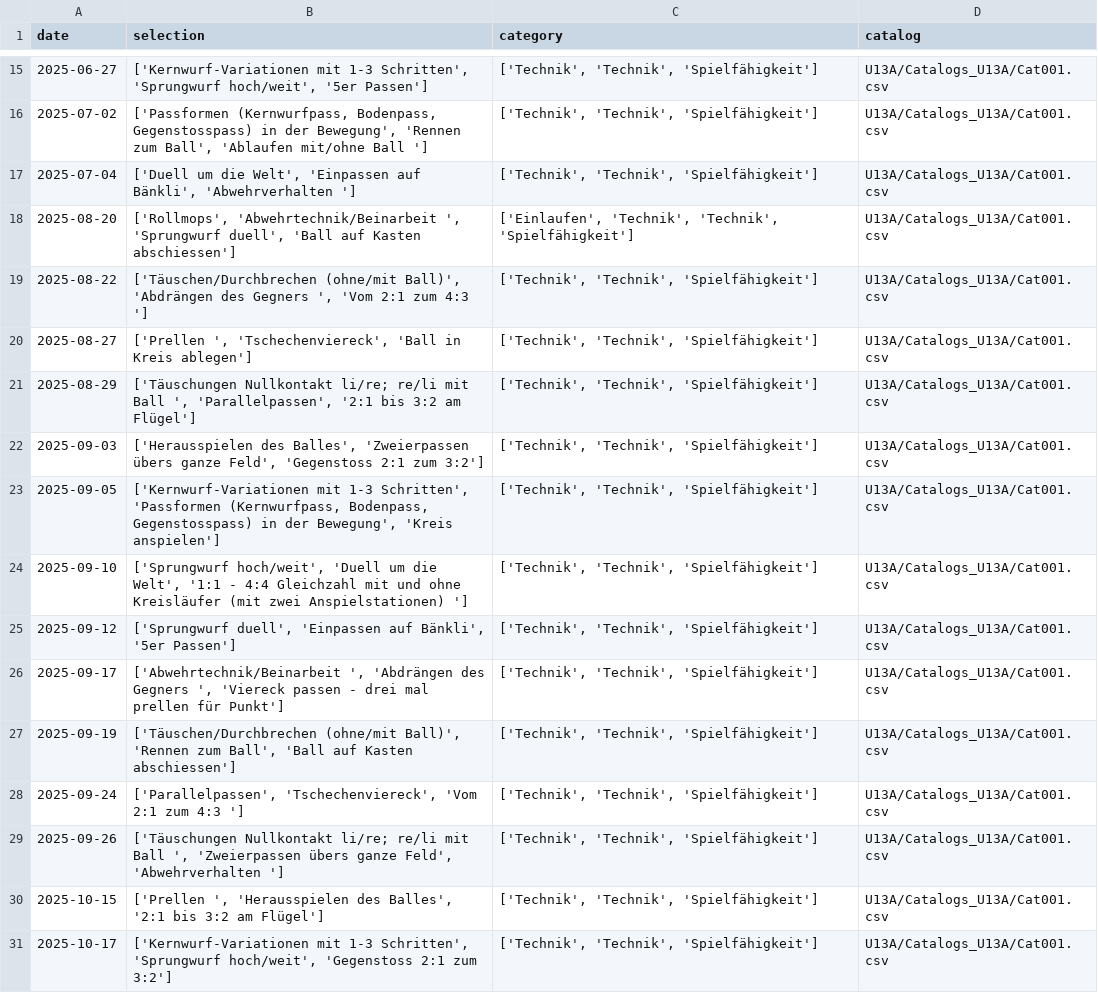
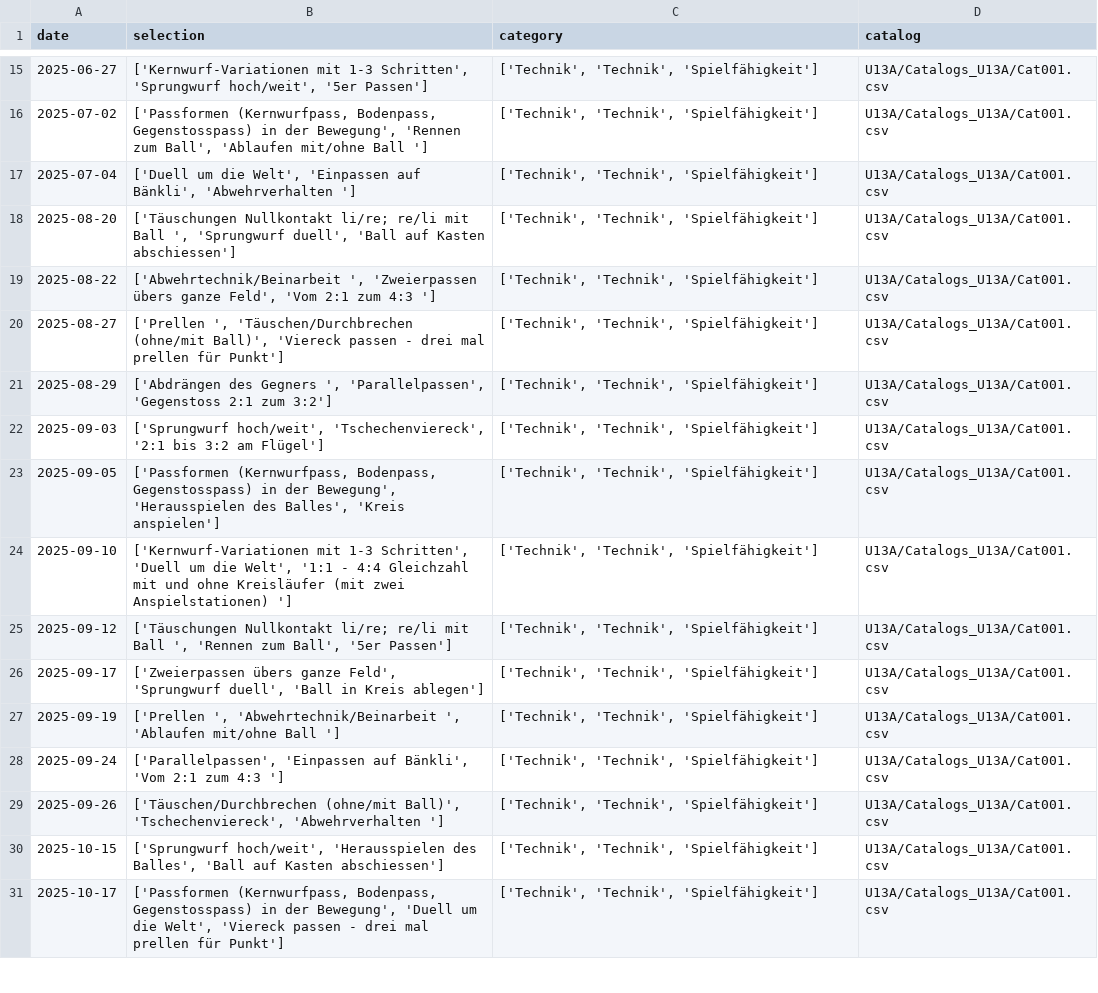
Before and after one commit to Tim171717/Trainingsplaner, a CSV file: U13A/Plans_U13A/Plan_U13A_2526HR.csv, drawn as a sheet; only a part is shown, gaps mark what is left out; the diff covers the shown part only.

Commit message:
Updated U13A/Plans_U13A/Plan_U13A_2526HR.csv from Streamlit app

```diff
--- a/U13A/Plans_U13A/Plan_U13A_2526HR.csv
+++ b/U13A/Plans_U13A/Plan_U13A_2526HR.csv
@@ -17,15 +17,15 @@ date,selection,category,catalog
 2025-07-04,"['Duell um die Welt', 'Einpassen auf Bänkli', 'Abwehrverhalten ']","['Technik', 'Technik', 'Spielfähigkeit']",U13A/Catalogs_U13A/Cat001.csv
-2025-08-20,"['Rollmops', 'Abwehrtechnik/Beinarbeit ', 'Sprungwurf duell', 'Ball auf Kasten abschiessen']","['Einlaufen', 'Technik', 'Technik', 'Spielfähigkeit']",U13A/Catalogs_U13A/Cat001.csv
-2025-08-22,"['Täuschen/Durchbrechen (ohne/mit Ball)', 'Abdrängen des Gegners ', 'Vom 2:1 zum 4:3 ']","['Technik', 'Technik', 'Spielfähigkeit']",U13A/Catalogs_U13A/Cat001.csv
-2025-08-27,"['Prellen ', 'Tschechenviereck', 'Ball in Kreis ablegen']","['Technik', 'Technik', 'Spielfähigkeit']",U13A/Catalogs_U13A/Cat001.csv
-2025-08-29,"['Täuschungen Nullkontakt li/re; re/li mit Ball ', 'Parallelpassen', '2:1 bis 3:2 am Flügel']","['Technik', 'Technik', 'Spielfähigkeit']",U13A/Catalogs_U13A/Cat001.csv
-2025-09-03,"['Herausspielen des Balles', 'Zweierpassen übers ganze Feld', 'Gegenstoss 2:1 zum 3:2']","['Technik', 'Technik', 'Spielfähigkeit']",U13A/Catalogs_U13A/Cat001.csv
-2025-09-05,"['Kernwurf-Variationen mit 1-3 Schritten', 'Passformen (Kernwurfpass, Bodenpass, Gegenstosspass) in der Bewegung', 'Kreis anspielen']","['Technik', 'Technik', 'Spielfähigkeit']",U13A/Catalogs_U13A/Cat001.csv
-2025-09-10,"['Sprungwurf hoch/weit', 'Duell um die Welt', '1:1 - 4:4 Gleichzahl mit und ohne Kreisläufer (mit zwei Anspielstationen) ']","['Technik', 'Technik', 'Spielfähigkeit']",U13A/Catalogs_U13A/Cat001.csv
-2025-09-12,"['Sprungwurf duell', 'Einpassen auf Bänkli', '5er Passen']","['Technik', 'Technik', 'Spielfähigkeit']",U13A/Catalogs_U13A/Cat001.csv
-2025-09-17,"['Abwehrtechnik/Beinarbeit ', 'Abdrängen des Gegners ', 'Viereck passen - drei mal prellen für Punkt']","['Technik', 'Technik', 'Spielfähigkeit']",U13A/Catalogs_U13A/Cat001.csv
-2025-09-19,"['Täuschen/Durchbrechen (ohne/mit Ball)', 'Rennen zum Ball', 'Ball auf Kasten abschiessen']","['Technik', 'Technik', 'Spielfähigkeit']",U13A/Catalogs_U13A/Cat001.csv
-2025-09-24,"['Parallelpassen', 'Tschechenviereck', 'Vom 2:1 zum 4:3 ']","['Technik', 'Technik', 'Spielfähigkeit']",U13A/Catalogs_U13A/Cat001.csv
-2025-09-26,"['Täuschungen Nullkontakt li/re; re/li mit Ball ', 'Zweierpassen übers ganze Feld', 'Abwehrverhalten ']","['Technik', 'Technik', 'Spielfähigkeit']",U13A/Catalogs_U13A/Cat001.csv
-2025-10-15,"['Prellen ', 'Herausspielen des Balles', '2:1 bis 3:2 am Flügel']","['Technik', 'Technik', 'Spielfähigkeit']",U13A/Catalogs_U13A/Cat001.csv
-2025-10-17,"['Kernwurf-Variationen mit 1-3 Schritten', 'Sprungwurf hoch/weit', 'Gegenstoss 2:1 zum 3:2']","['Technik', 'Technik', 'Spielfähigkeit']",U13A/Catalogs_U13A/Cat001.csv
+2025-08-20,"['Täuschungen Nullkontakt li/re; re/li mit Ball ', 'Sprungwurf duell', 'Ball auf Kasten abschiessen']","['Technik', 'Technik', 'Spielfähigkeit']",U13A/Catalogs_U13A/Cat001.csv
+2025-08-22,"['Abwehrtechnik/Beinarbeit ', 'Zweierpassen übers ganze Feld', 'Vom 2:1 zum 4:3 ']","['Technik', 'Technik', 'Spielfähigkeit']",U13A/Catalogs_U13A/Cat001.csv
+2025-08-27,"['Prellen ', 'Täuschen/Durchbrechen (ohne/mit Ball)', 'Viereck passen - drei mal prellen für Punkt']","['Technik', 'Technik', 'Spielfähigkeit']",U13A/Catalogs_U13A/Cat001.csv
+2025-08-29,"['Abdrängen des Gegners ', 'Parallelpassen', 'Gegenstoss 2:1 zum 3:2']","['Technik', 'Technik', 'Spielfähigkeit']",U13A/Catalogs_U13A/Cat001.csv
+2025-09-03,"['Sprungwurf hoch/weit', 'Tschechenviereck', '2:1 bis 3:2 am Flügel']","['Technik', 'Technik', 'Spielfähigkeit']",U13A/Catalogs_U13A/Cat001.csv
+2025-09-05,"['Passformen (Kernwurfpass, Bodenpass, Gegenstosspass) in der Bewegung', 'Herausspielen des Balles', 'Kreis anspielen']","['Technik', 'Technik', 'Spielfähigkeit']",U13A/Catalogs_U13A/Cat001.csv
+2025-09-10,"['Kernwurf-Variationen mit 1-3 Schritten', 'Duell um die Welt', '1:1 - 4:4 Gleichzahl mit und ohne Kreisläufer (mit zwei Anspielstationen) ']","['Technik', 'Technik', 'Spielfähigkeit']",U13A/Catalogs_U13A/Cat001.csv
+2025-09-12,"['Täuschungen Nullkontakt li/re; re/li mit Ball ', 'Rennen zum Ball', '5er Passen']","['Technik', 'Technik', 'Spielfähigkeit']",U13A/Catalogs_U13A/Cat001.csv
+2025-09-17,"['Zweierpassen übers ganze Feld', 'Sprungwurf duell', 'Ball in Kreis ablegen']","['Technik', 'Technik', 'Spielfähigkeit']",U13A/Catalogs_U13A/Cat001.csv
+2025-09-19,"['Prellen ', 'Abwehrtechnik/Beinarbeit ', 'Ablaufen mit/ohne Ball ']","['Technik', 'Technik', 'Spielfähigkeit']",U13A/Catalogs_U13A/Cat001.csv
+2025-09-24,"['Parallelpassen', 'Einpassen auf Bänkli', 'Vom 2:1 zum 4:3 ']","['Technik', 'Technik', 'Spielfähigkeit']",U13A/Catalogs_U13A/Cat001.csv
+2025-09-26,"['Täuschen/Durchbrechen (ohne/mit Ball)', 'Tschechenviereck', 'Abwehrverhalten ']","['Technik', 'Technik', 'Spielfähigkeit']",U13A/Catalogs_U13A/Cat001.csv
+2025-10-15,"['Sprungwurf hoch/weit', 'Herausspielen des Balles', 'Ball auf Kasten abschiessen']","['Technik', 'Technik', 'Spielfähigkeit']",U13A/Catalogs_U13A/Cat001.csv
+2025-10-17,"['Passformen (Kernwurfpass, Bodenpass, Gegenstosspass) in der Bewegung', 'Duell um die Welt', 'Viereck passen - drei mal prellen für Punkt']","['Technik', 'Technik', 'Spielfähigkeit']",U13A/Catalogs_U13A/Cat001.csv
```
Also changed, not shown: 18 edited cells elsewhere in this file.
